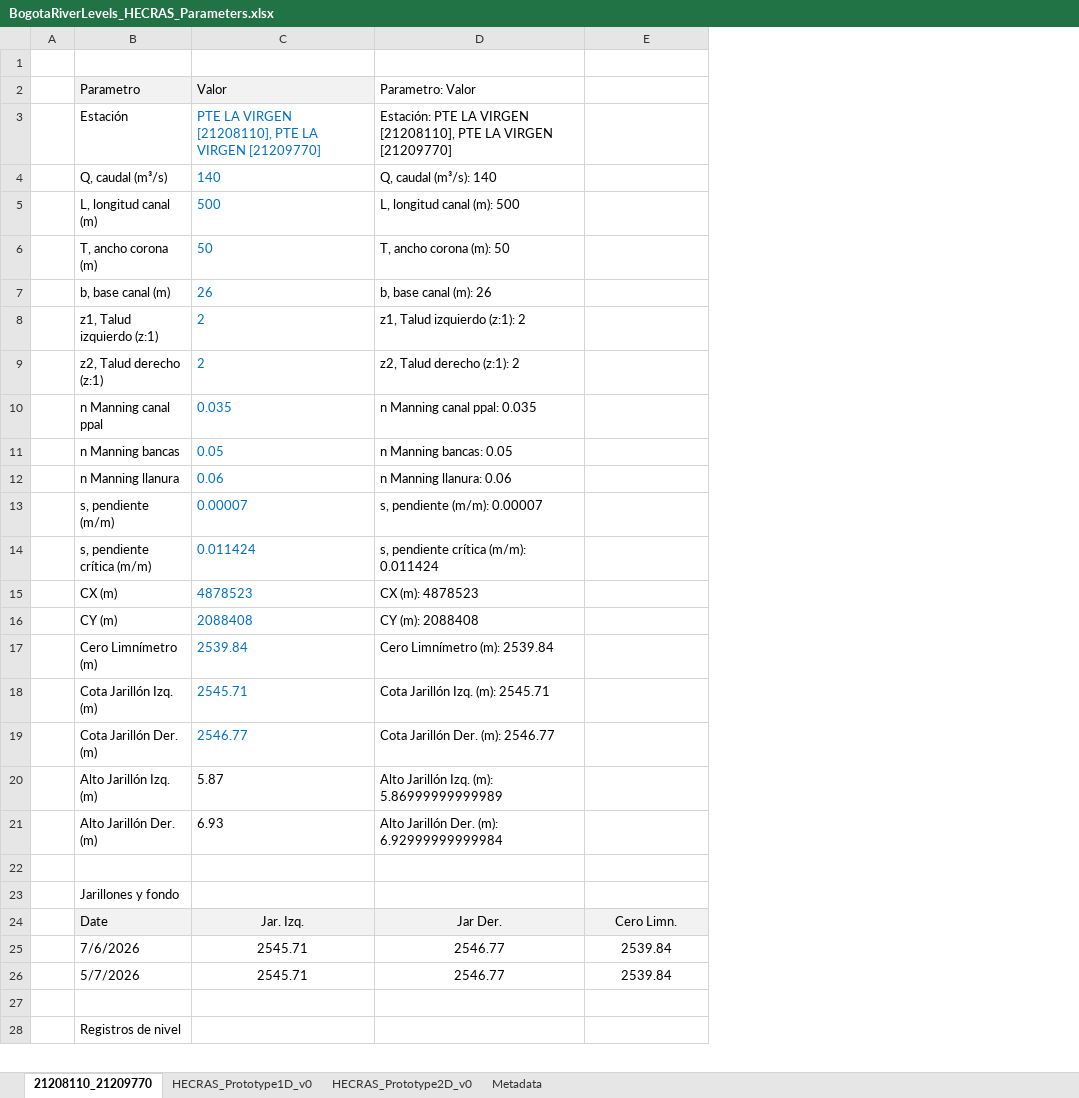
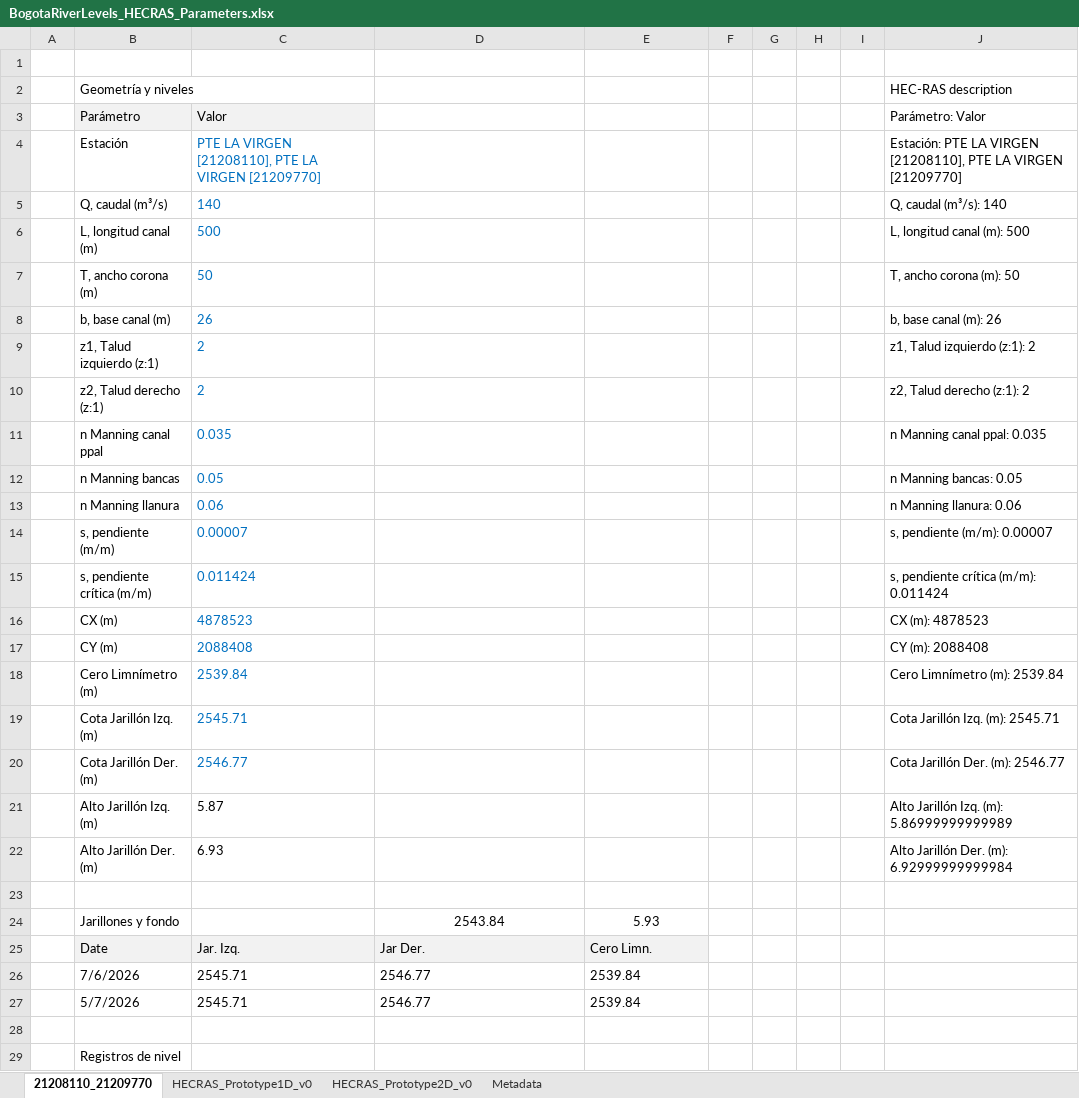
Before and after one commit to rcfdtools/R.WREM, an Excel workbook: file/table/BogotaRiverLevels_HECRAS_Parameters.xlsx, sheet 21208110_21209770, drawn as a sheet; only a part is shown; values as stored, in another font and other column widths than the file's, no borders; charts and pictures not drawn; addresses are those after the commit; the diff names each change by its address in the sheet, - before the commit and + after, or states it on an @@ line.

```diff
--- a/file/table/BogotaRiverLevels_HECRAS_Parameters.xlsx (sheet 21208110_21209770)
+++ b/file/table/BogotaRiverLevels_HECRAS_Parameters.xlsx (sheet 21208110_21209770)
+column F, empty
+column G, empty
+column H, empty
+column I, empty
+column J, rows 3-22: Parámetro: Valor | Estación: PTE LA VIRGEN [21208110], PTE LA VIRGEN [21209770] | Q, caudal (m³/s): 140 | L, longitud canal (m): 500 | T, ancho corona (m): 50 | b, base canal (m): 26 | z1, Talud izquierdo (z:1): 2 | z2, Talud derecho (z:1): 2 | n Manning canal ppal: 0.035 | n Manning bancas: 0.05 | n Manning llanura: 0.06 | s, pendiente (m/m): 0.00007 | s, pendiente crítica (m/m): 0.011424 | CX (m): 4878523 | CY (m): 2088408 | Cero Limnímetro (m): 2539.84 | Cota Jarillón Izq. (m): 2545.71 | Cota Jarillón Der. (m): 2546.77 | Alto Jarillón Izq. (m): 5.86999999999989 | Alto Jarillón Der. (m): 6.92999999999984
+row 2:  | Geometría y niveles |  |  |  |  |  |  |  | HEC-RAS description
-B3: Parametro
+B3: Parámetro
-D3: Parametro: Valor
+D3: (empty)
-D4: Estación: PTE LA VIRGEN [21208110], PTE LA VIRGEN [21209770]
+D4: (empty)
-D5: Q, caudal (m³/s): 140
+D5: (empty)
-D6: L, longitud canal (m): 500
+D6: (empty)
-D7: T, ancho corona (m): 50
+D7: (empty)
-D8: b, base canal (m): 26
+D8: (empty)
-D9: z1, Talud izquierdo (z:1): 2
+D9: (empty)
-D10: z2, Talud derecho (z:1): 2
+D10: (empty)
-D11: n Manning canal ppal: 0.035
+D11: (empty)
-D12: n Manning bancas: 0.05
+D12: (empty)
-D13: n Manning llanura: 0.06
+D13: (empty)
-D14: s, pendiente (m/m): 0.00007
+D14: (empty)
-D15: s, pendiente crítica (m/m): 0.011424
+D15: (empty)
-D16: CX (m): 4878523
+D16: (empty)
-D17: CY (m): 2088408
+D17: (empty)
-D18: Cero Limnímetro (m): 2539.84
+D18: (empty)
-D19: Cota Jarillón Izq. (m): 2545.71
+D19: (empty)
-D20: Cota Jarillón Der. (m): 2546.77
+D20: (empty)
-D21: Alto Jarillón Izq. (m): 5.86999999999989
+D21: (empty)
-D22: Alto Jarillón Der. (m): 6.92999999999984
+D22: (empty)
-D24: (empty)
+D24: 2543.84
-E24: (empty)
+E24: 5.93
-C25:E27 alignment: center
+C25:E27 alignment: left
```
Also changed, not shown: sheet Metadata, formulas that keep their value, charts or pictures, 5 other files.
